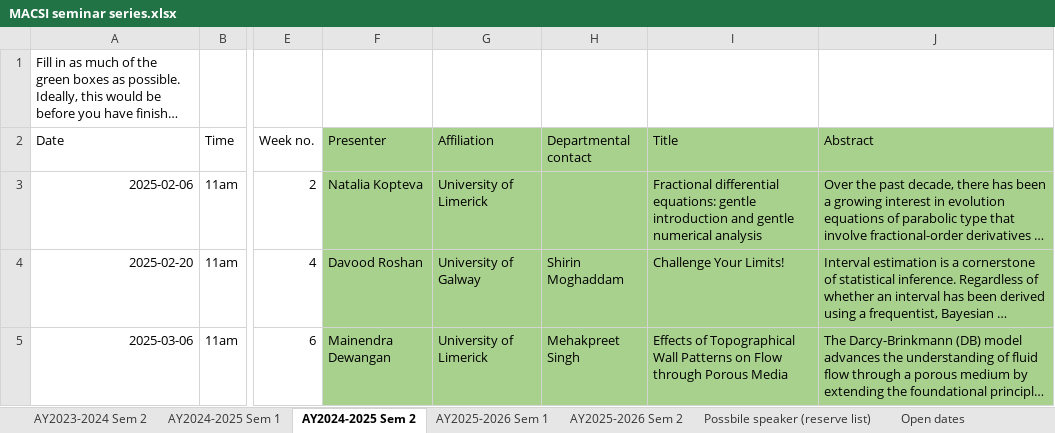
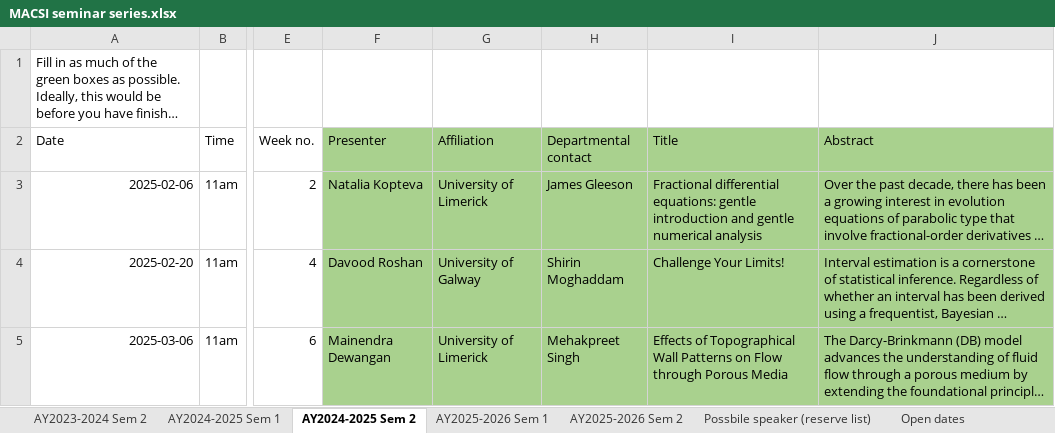
Before and after one commit to macsi-seminars/macsi-seminars.github.io, an Excel workbook: data/MACSI seminar series.xlsx, sheet AY2024-2025 Sem 2, drawn as a sheet; only a part is shown, gaps mark what is left out; long unchanged cells end in …; values as stored, in another font and other column widths than the file's, no borders; the diff names each change by its address in the sheet, - before the commit and + after, or states it on an @@ line.

```diff
--- a/data/MACSI seminar series.xlsx (sheet AY2024-2025 Sem 2)
+++ b/data/MACSI seminar series.xlsx (sheet AY2024-2025 Sem 2)
-H3 (Departmental contact): (empty)
+H3 (Departmental contact): James Gleeson
```
Also changed, not shown: sheet AY2024-2025 Sem 1.
